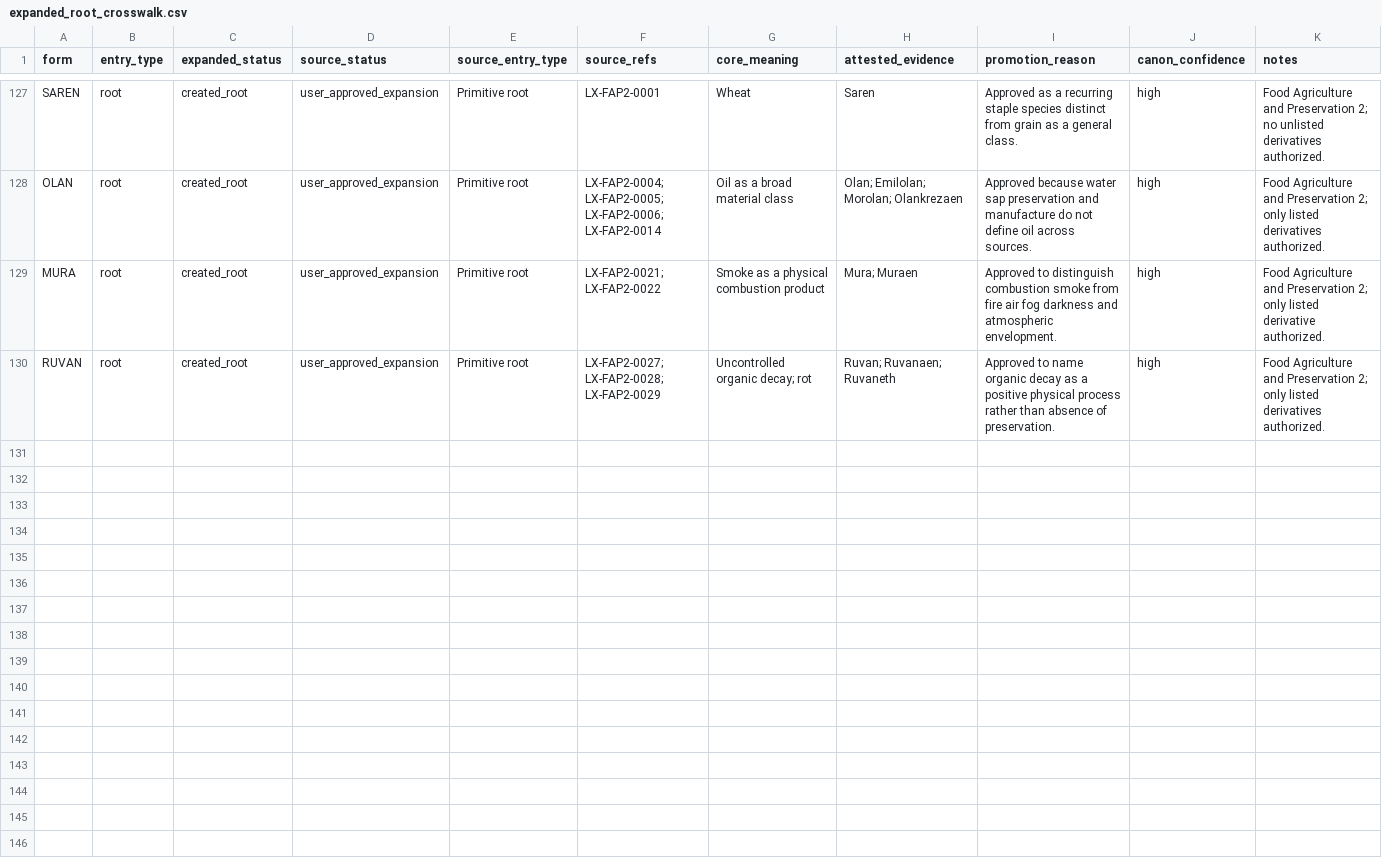
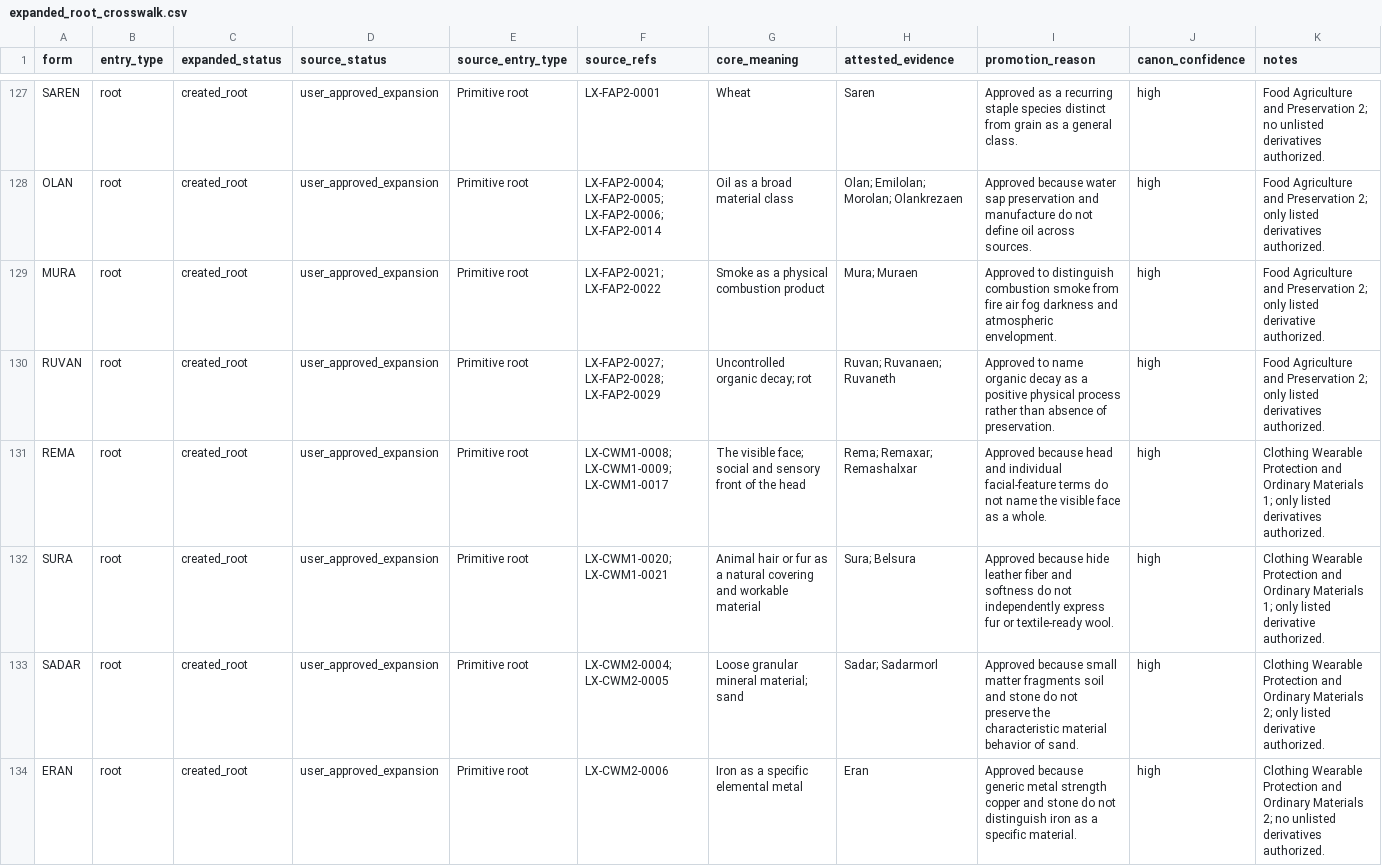
Before and after one commit to artistbaron-cmyk/celan-database, a CSV file: data/expanded_root_crosswalk.csv, drawn as a sheet; only a part is shown, gaps mark what is left out; the diff covers the shown part only; the diff names each change by its address in the sheet, - before the commit and + after, or states it on an @@ line.

Commit message:
CLOTHING&MATERIALS

```diff
--- a/data/expanded_root_crosswalk.csv
+++ b/data/expanded_root_crosswalk.csv
+row 131: REMA | root | created_root | user_approved_expansion | Primitive root | LX-CWM1-0008; LX-CWM1-0009; LX-CWM1-0017 | The visible face; social and sensory front of the head | Rema; Remaxar; Remashalxar | Approved because head and individual facial-feature terms do not name the visible face as a whole. | high | Clothing Wearable Protection and Ordinary Materials 1; only listed derivatives authorized.
+row 132: SURA | root | created_root | user_approved_expansion | Primitive root | LX-CWM1-0020; LX-CWM1-0021 | Animal hair or fur as a natural covering and workable material | Sura; Belsura | Approved because hide leather fiber and softness do not independently express fur or textile-ready wool. | high | Clothing Wearable Protection and Ordinary Materials 1; only listed derivative authorized.
+row 133: SADAR | root | created_root | user_approved_expansion | Primitive root | LX-CWM2-0004; LX-CWM2-0005 | Loose granular mineral material; sand | Sadar; Sadarmorl | Approved because small matter fragments soil and stone do not preserve the characteristic material behavior of sand. | high | Clothing Wearable Protection and Ordinary Materials 2; only listed derivative authorized.
+row 134: ERAN | root | created_root | user_approved_expansion | Primitive root | LX-CWM2-0006 | Iron as a specific elemental metal | Eran | Approved because generic metal strength copper and stone do not distinguish iron as a specific material. | high | Clothing Wearable Protection and Ordinary Materials 2; no unlisted derivatives authorized.
```
Also changed, not shown: 3 added rows elsewhere in this file, data/expanded_root_database.csv, 8 other files.
